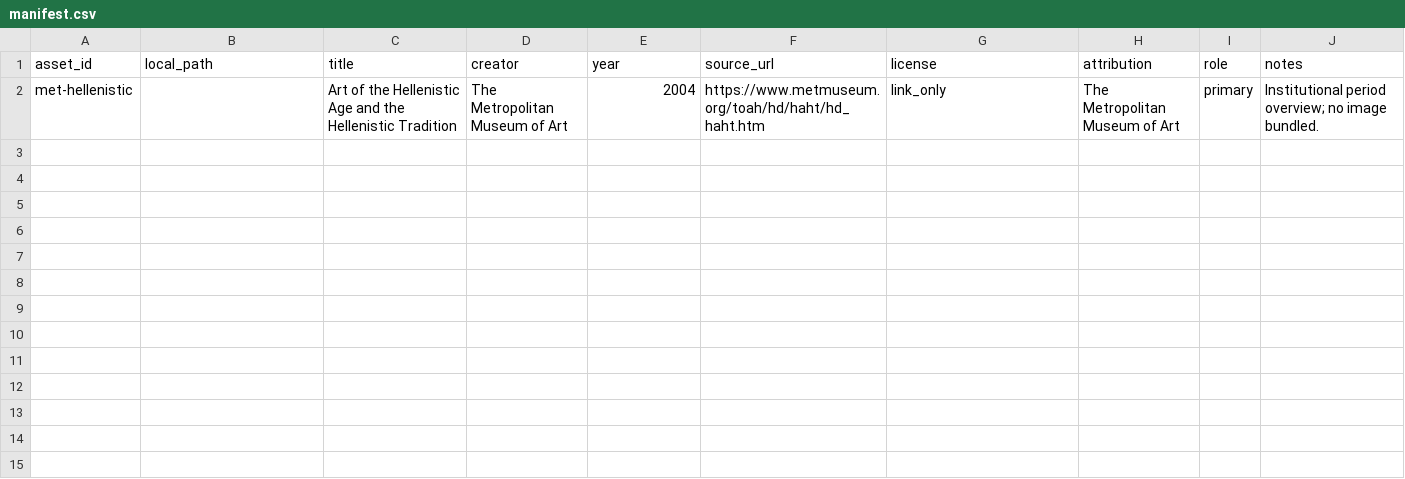
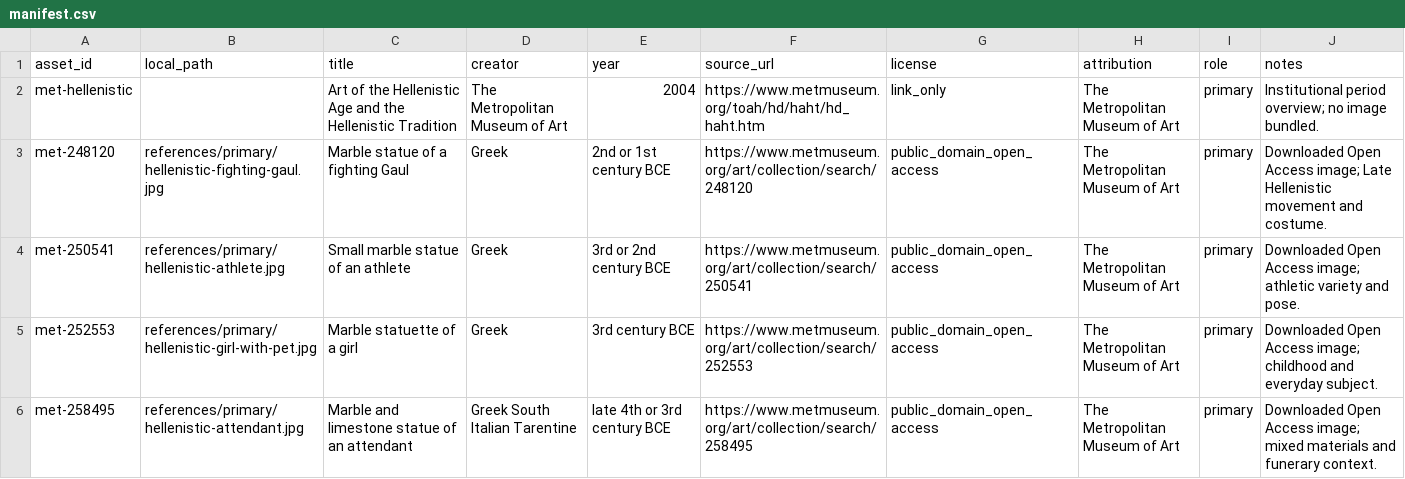
Before and after one commit to ZhouYinLong-lab/OhMyStyle, a CSV file: style-packages/movements/greek-hellenistic-period/references/manifest.csv, drawn as a sheet; the diff names each change by its address in the sheet, - before the commit and + after, or states it on an @@ line.

Commit message:
Add open access artwork references

```diff
--- a/style-packages/movements/greek-hellenistic-period/references/manifest.csv
+++ b/style-packages/movements/greek-hellenistic-period/references/manifest.csv
+row 3: met-248120 | references/primary/hellenistic-fighting-gaul.jpg | Marble statue of a fighting Gaul | Greek | 2nd or 1st century BCE | https://www.metmuseum.org/art/collection/search/248120 | public_domain_open_access | The Metropolitan Museum of Art | primary | Downloaded Open Access image; Late Hellenistic movement and costume.
+row 4: met-250541 | references/primary/hellenistic-athlete.jpg | Small marble statue of an athlete | Greek | 3rd or 2nd century BCE | https://www.metmuseum.org/art/collection/search/250541 | public_domain_open_access | The Metropolitan Museum of Art | primary | Downloaded Open Access image; athletic variety and pose.
+row 5: met-252553 | references/primary/hellenistic-girl-with-pet.jpg | Marble statuette of a girl | Greek | 3rd century BCE | https://www.metmuseum.org/art/collection/search/252553 | public_domain_open_access | The Metropolitan Museum of Art | primary | Downloaded Open Access image; childhood and everyday subject.
+row 6: met-258495 | references/primary/hellenistic-attendant.jpg | Marble and limestone statue of an attendant | Greek South Italian Tarentine | late 4th or 3rd century BCE | https://www.metmuseum.org/art/collection/search/258495 | public_domain_open_access | The Metropolitan Museum of Art | primary | Downloaded Open Access image; mixed materials and funerary context.
```
Also changed, not shown: style-packages/movements/greek-archaic-period/references/manifest.csv, style-packages/movements/greek-classical-period/references/manifest.csv, 29 other files.
